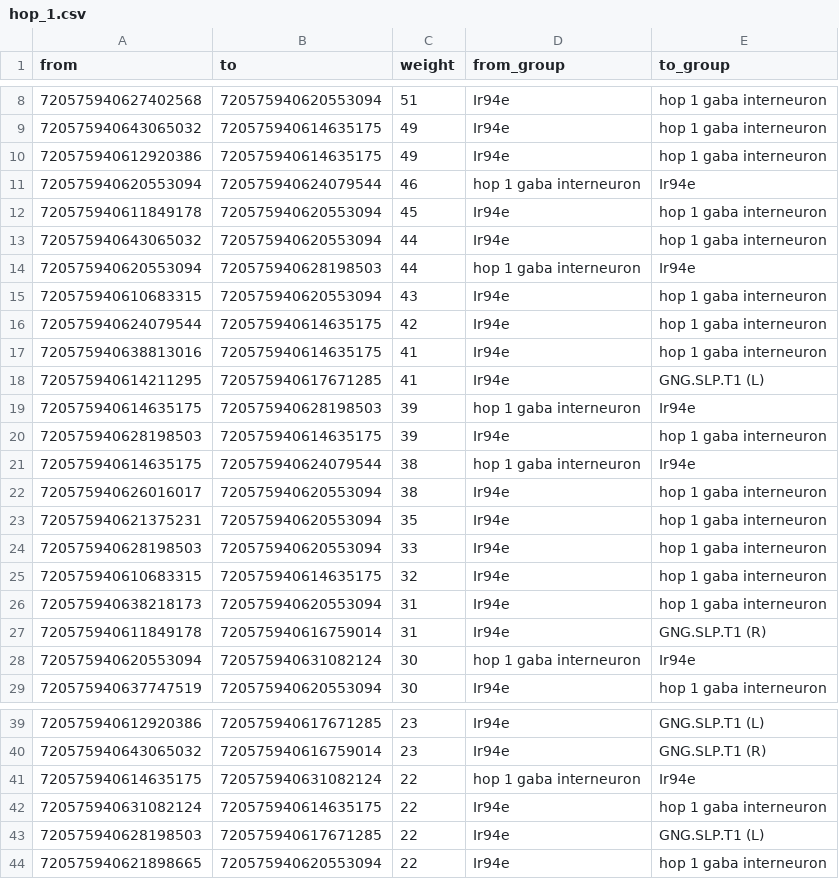
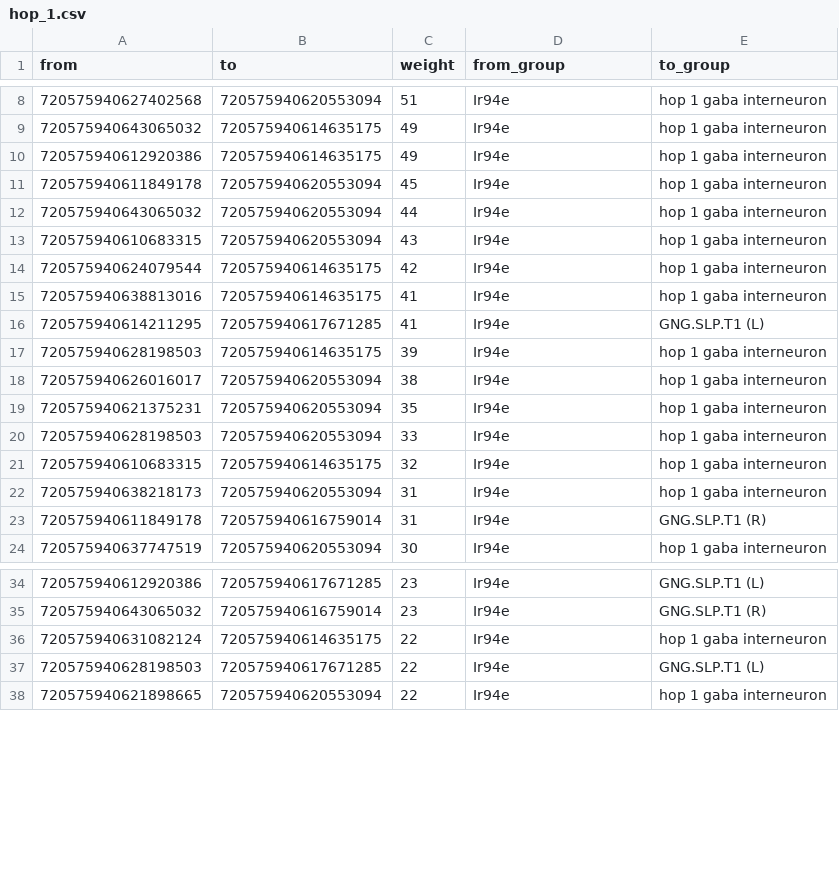
Before and after one commit to ayush-shrivastava003/connectomics-tests, a CSV file: pathways/out/hop_1.csv, drawn as a sheet; only a part is shown, gaps mark what is left out.

```diff
--- a/pathways/out/hop_1.csv
+++ b/pathways/out/hop_1.csv
@@ -10,6 +10,4 @@ from,to,weight,from_group,to_group
 720575940612920386,720575940614635175,49,Ir94e,hop 1 gaba interneuron
-720575940620553094,720575940624079544,46,hop 1 gaba interneuron,Ir94e
 720575940611849178,720575940620553094,45,Ir94e,hop 1 gaba interneuron
 720575940643065032,720575940620553094,44,Ir94e,hop 1 gaba interneuron
-720575940620553094,720575940628198503,44,hop 1 gaba interneuron,Ir94e
 720575940610683315,720575940620553094,43,Ir94e,hop 1 gaba interneuron
@@ -18,5 +16,3 @@ from,to,weight,from_group,to_group
 720575940614211295,720575940617671285,41,Ir94e,GNG.SLP.T1 (L)
-720575940614635175,720575940628198503,39,hop 1 gaba interneuron,Ir94e
 720575940628198503,720575940614635175,39,Ir94e,hop 1 gaba interneuron
-720575940614635175,720575940624079544,38,hop 1 gaba interneuron,Ir94e
 720575940626016017,720575940620553094,38,Ir94e,hop 1 gaba interneuron
@@ -27,3 +23,2 @@ from,to,weight,from_group,to_group
 720575940611849178,720575940616759014,31,Ir94e,GNG.SLP.T1 (R)
-720575940620553094,720575940631082124,30,hop 1 gaba interneuron,Ir94e
 720575940637747519,720575940620553094,30,Ir94e,hop 1 gaba interneuron
@@ -40,3 +35,2 @@ from,to,weight,from_group,to_group
 720575940643065032,720575940616759014,23,Ir94e,GNG.SLP.T1 (R)
-720575940614635175,720575940631082124,22,hop 1 gaba interneuron,Ir94e
 720575940631082124,720575940614635175,22,Ir94e,hop 1 gaba interneuron
```
Also changed, not shown: pathways/data/three.csv, pathways/data/two.csv, 4 other files.
